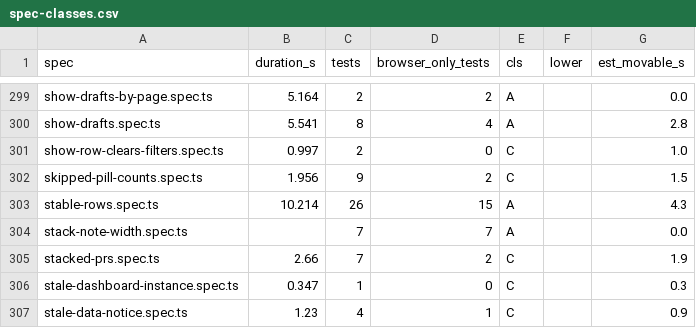
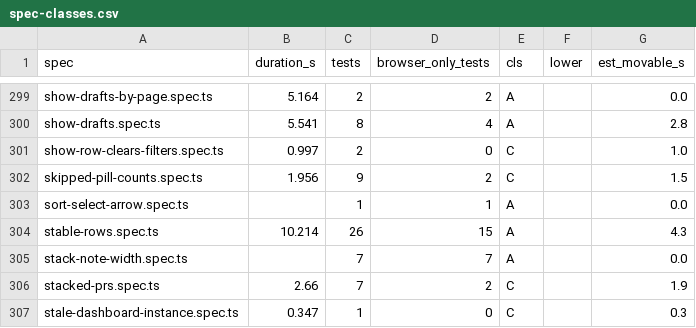
Before and after one commit to alrayyes/forge-dashboard, a CSV file: docs/e2e-audit/spec-classes.csv, drawn as a sheet; only a part is shown, gaps mark what is left out; the shorter side is filled out with more unchanged rows.

Commit message:
fix(web): keep the phone sort select's label clear of its arrow (#4859)
* fix(web): keep the phone sort select's label clear of its arrow

The phone rule set padding-inline: 6px on the sort select. It out-ranks
the 22px end padding that reserves room for the drawn chevron, so
"Sorted by Last activity" ran under the arrow. Keep 6px at the start
and 22px at the end.

The spec measures the text box and the shown label against the arrow's
left edge at 320, 390, 768 and 1280px, light and dark, 100% and 175%
text, on both pages, with axe.

Closes #4849

* fix(web): fit the phone sort select on the result-bar line again

Reserving 22px at the end of the phone sort select made the line wrap, so
the closed filter bar grew past its bound. Move the chevron 4px closer to
the edge on a phone and shrink the end padding to 14px, which still clears
the label. The spec now reads the chevron's inset from its
background-position instead of assuming one.

Refs #4849

* fix(web): leave 2px between the phone sort label and its chevron

The last head put the label flush against the chevron's left tip. Use a
16px end padding with the chevron's 9px and 4px insets, which leaves 2px,
at the same total width so the result-bar line still fits. The spec now
measures from the padding box (inside the border) and requires the 2px.

Refs #4849

```diff
--- a/docs/e2e-audit/spec-classes.csv
+++ b/docs/e2e-audit/spec-classes.csv
@@ -302,2 +302,3 @@ show-row-clears-filters.spec.ts,0.997,2,0,C,,1.0
 skipped-pill-counts.spec.ts,1.956,9,2,C,,1.5
+sort-select-arrow.spec.ts,,1,1,A,,0.0
 stable-rows.spec.ts,10.214,26,15,A,,4.3
```
Also changed, not shown: 3 other files.
